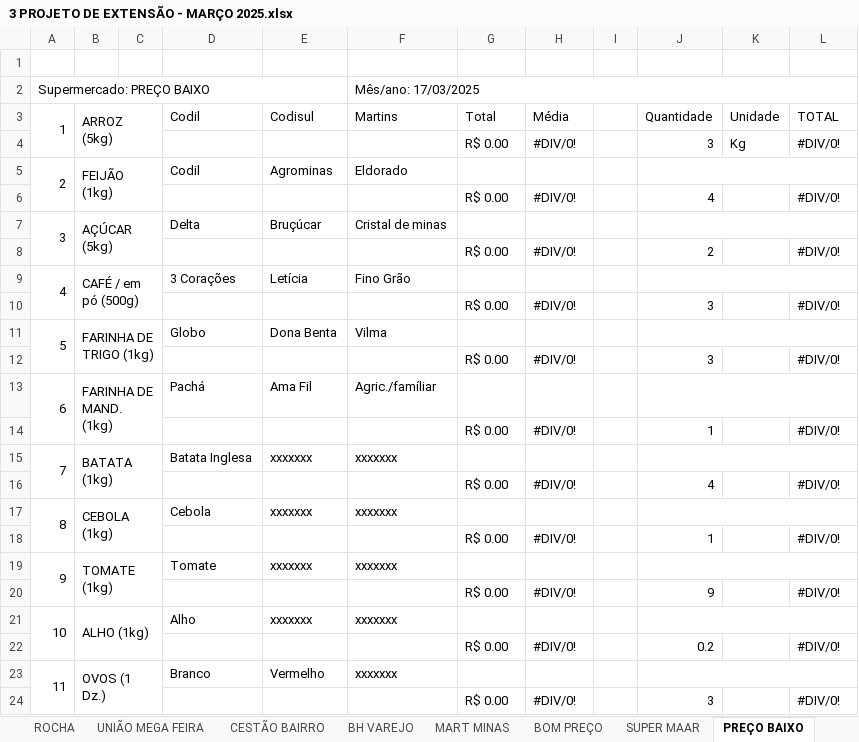
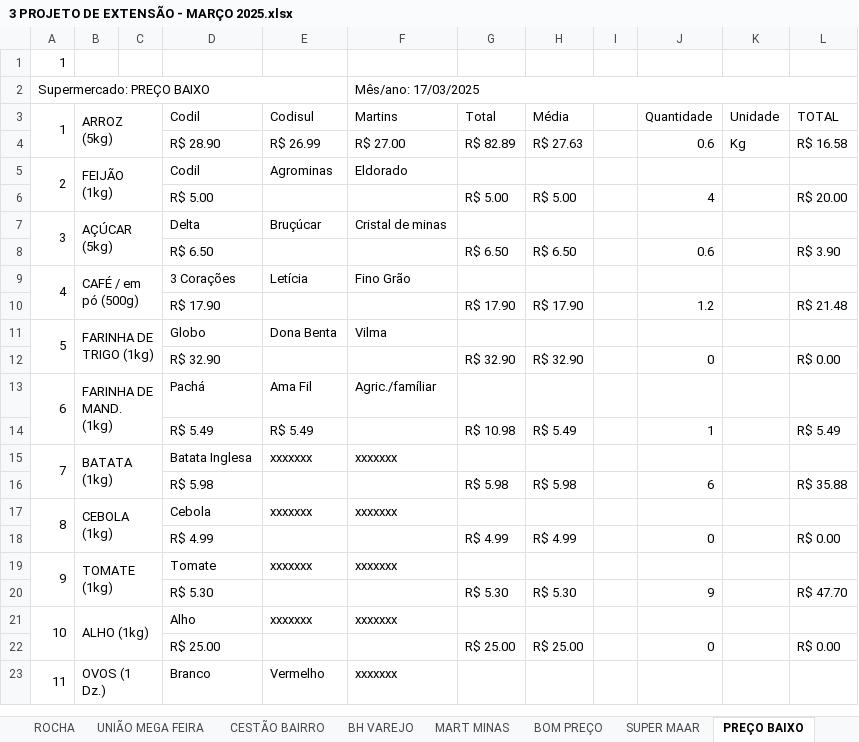
Before and after one commit to Natan-ls/Projeto-cesta-basica-, an Excel workbook: DADOS/PESQUISA 2025/3 PROJETO DE EXTENSÃO - MARÇO 2025.xlsx, sheet PREÇO BAIXO, drawn as a sheet; only a part is shown; values as stored, in another font and other column widths than the file's, no cell formats; charts and pictures not drawn; removed rows and columns are numbered as before the commit, all else as after; the diff covers the shown part only; the diff names each change by its address in the sheet, - before the commit and + after, or states it on an @@ line.

```diff
--- a/DADOS/PESQUISA 2025/3 PROJETO DE EXTENSÃO - MARÇO 2025.xlsx (sheet PREÇO BAIXO)
+++ b/DADOS/PESQUISA 2025/3 PROJETO DE EXTENSÃO - MARÇO 2025.xlsx (sheet PREÇO BAIXO)
-A1: (empty)
+A1: 1
-row 4:  |  |  |  |  |  | R$ 0.00 | #DIV/0! |  | 3 | Kg | #DIV/0!
+row 4:  |  |  | R$ 28.90 | R$ 26.99 | R$ 27.00 | R$ 82.89 | R$ 27.63 |  | 0.6 | Kg | R$ 16.58
-J5:L5 merged
-row 6:  |  |  |  |  |  | R$ 0.00 | #DIV/0! |  | 4 |  | #DIV/0!
+row 6:  |  |  | R$ 5.00 |  |  | R$ 5.00 | R$ 5.00 |  | 4 |  | R$ 20.00
-J7:L7 merged
-row 8:  |  |  |  |  |  | R$ 0.00 | #DIV/0! |  | 2 |  | #DIV/0!
+row 8:  |  |  | R$ 6.50 |  |  | R$ 6.50 | R$ 6.50 |  | 0.6 |  | R$ 3.90
-J9:L9 merged
-row 10:  |  |  |  |  |  | R$ 0.00 | #DIV/0! |  | 3 |  | #DIV/0!
+row 10:  |  |  | R$ 17.90 |  |  | R$ 17.90 | R$ 17.90 |  | 1.2 |  | R$ 21.48
-J11:L11 merged
-row 12:  |  |  |  |  |  | R$ 0.00 | #DIV/0! |  | 3 |  | #DIV/0!
+row 12:  |  |  | R$ 32.90 |  |  | R$ 32.90 | R$ 32.90 |  | 0 |  | R$ 0.00
-J13:L13 merged
-row 14:  |  |  |  |  |  | R$ 0.00 | #DIV/0! |  | 1 |  | #DIV/0!
+row 14:  |  |  | R$ 5.49 | R$ 5.49 |  | R$ 10.98 | R$ 5.49 |  | 1 |  | R$ 5.49
-J15:L15 merged
-row 16:  |  |  |  |  |  | R$ 0.00 | #DIV/0! |  | 4 |  | #DIV/0!
+row 16:  |  |  | R$ 5.98 |  |  | R$ 5.98 | R$ 5.98 |  | 6 |  | R$ 35.88
-J17:L17 merged
-row 18:  |  |  |  |  |  | R$ 0.00 | #DIV/0! |  | 1 |  | #DIV/0!
+row 18:  |  |  | R$ 4.99 |  |  | R$ 4.99 | R$ 4.99 |  | 0 |  | R$ 0.00
-J19:L19 merged
-row 20:  |  |  |  |  |  | R$ 0.00 | #DIV/0! |  | 9 |  | #DIV/0!
+row 20:  |  |  | R$ 5.30 |  |  | R$ 5.30 | R$ 5.30 |  | 9 |  | R$ 47.70
-J21:L21 merged
-row 22:  |  |  |  |  |  | R$ 0.00 | #DIV/0! |  | 0.2 |  | #DIV/0!
+row 22:  |  |  | R$ 25.00 |  |  | R$ 25.00 | R$ 25.00 |  | 0 |  | R$ 0.00
-J23:L23 merged
-row 24:  |  |  |  |  |  | R$ 0.00 | #DIV/0! |  | 3 |  | #DIV/0!
```
Also changed, not shown: 25 added rows, 24 removed rows, 8 edited cells and merged cells elsewhere in this sheet, sheet NACIONAL, sheet SUPER MAAR, sheet BOM PREÇO, sheet COMBUSTÍVEL, sheet CESTÃO DA ECONOMIA, sheet CARIBÉ, 8 more sheets, cell formats, DADOS/PESQUISA 2025/1 - PROJETO DE EXTENSÃO - JANEIRO 2025.xlsx, DADOS/PESQUISA 2025/2 PROJETO DE EXTENSÃO - FEVEREIRO 2025.xlsx, 21 other files.
